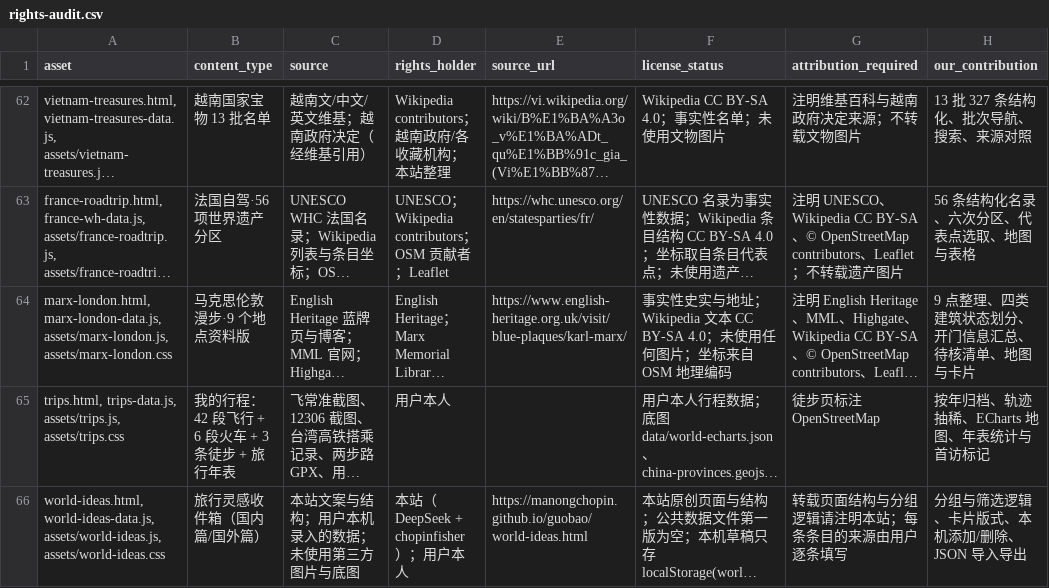
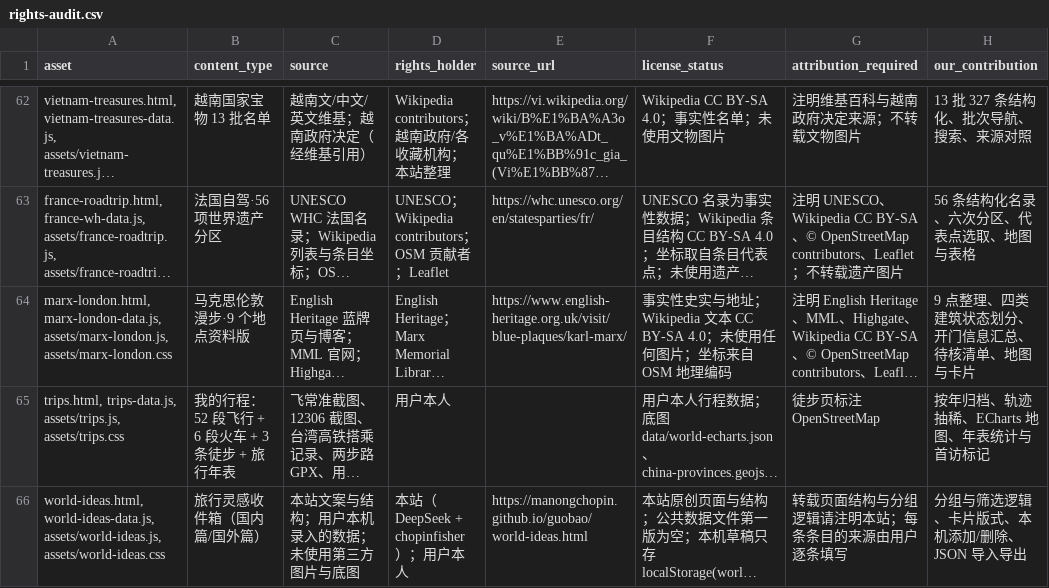
Before and after one commit to manongchopin/guobao, a CSV file: rights-audit.csv, drawn as a sheet; only a part is shown, gaps mark what is left out; long unchanged cells end in …; the diff names each change by its address in the sheet, - before the commit and + after, or states it on an @@ line.

```diff
--- a/rights-audit.csv
+++ b/rights-audit.csv
-B65 (content_type): 我的行程：42 段飞行 + 6 段火车 + 3 条徒步 + 旅行年表
+B65 (content_type): 我的行程：52 段飞行 + 6 段火车 + 3 条徒步 + 旅行年表
```
Also changed, not shown: 5 other files.
